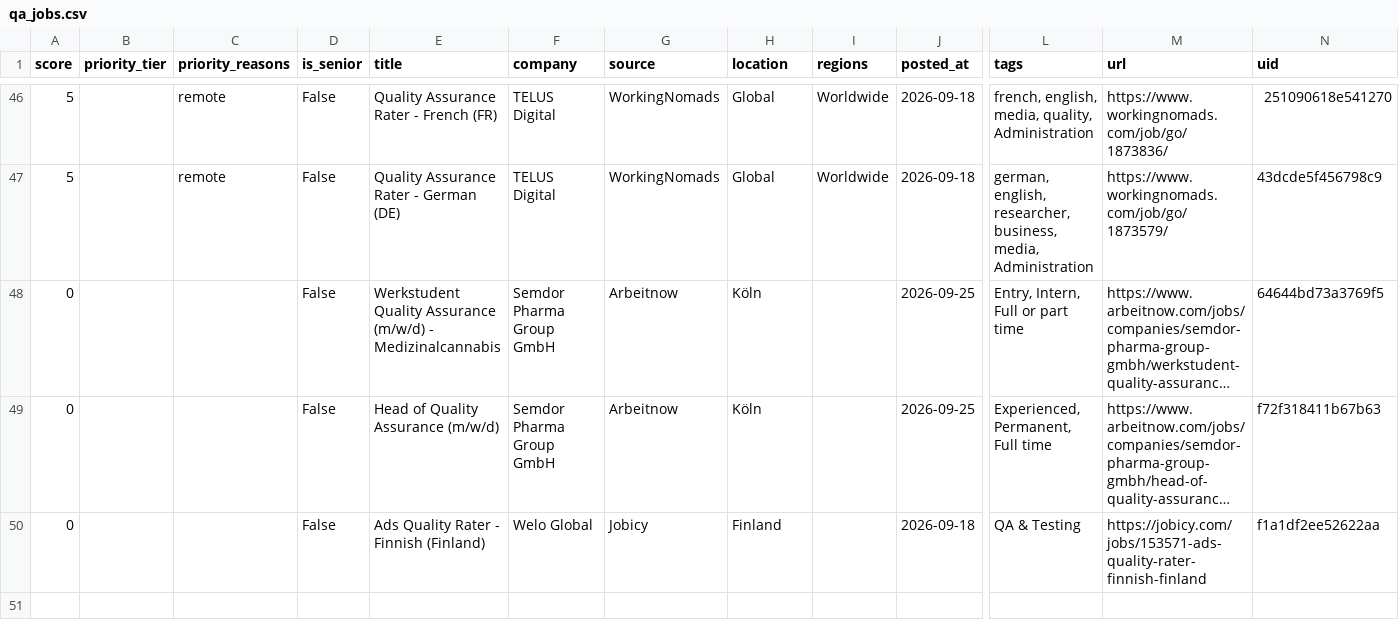
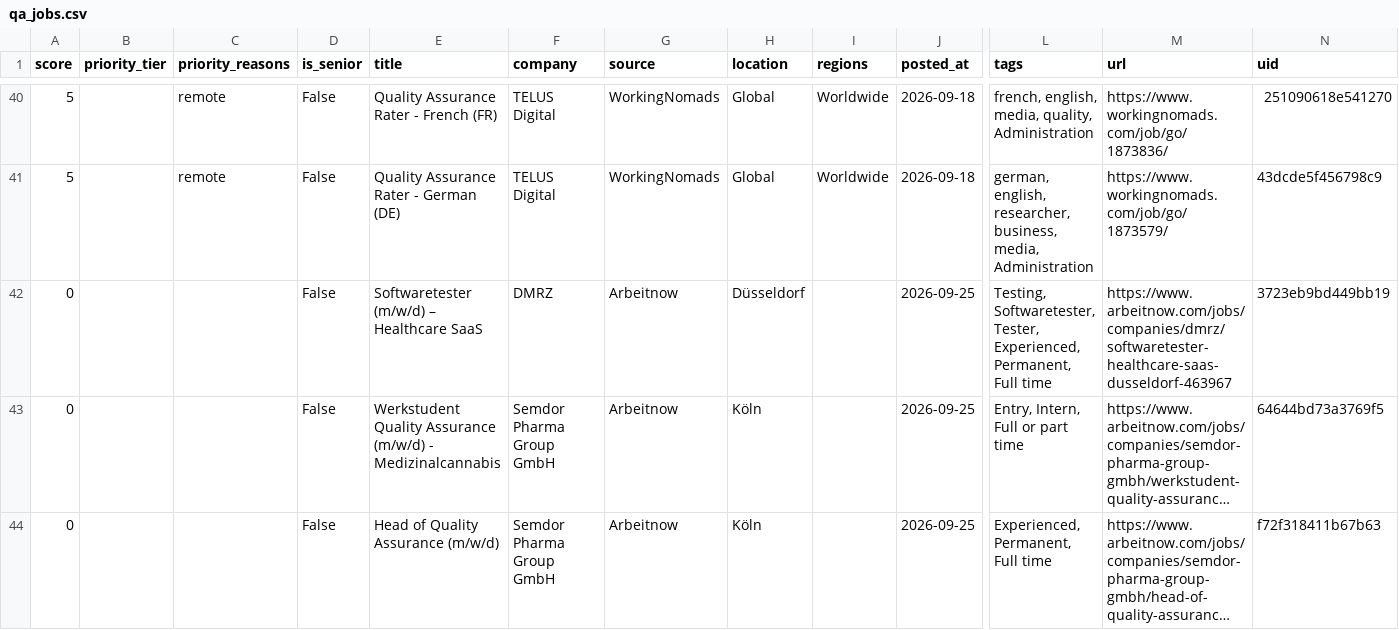
Before and after one commit to alif16syafri/job-scanner, a CSV file: output/qa_jobs.csv, drawn as a sheet; only a part is shown, gaps mark what is left out; the shorter side is filled out with more unchanged rows; long unchanged cells end in …; rows hold the shown columns only; the diff covers the shown part only; the diff names each change by its address in the sheet, - before the commit and + after, or states it on an @@ line.

```diff
--- a/output/qa_jobs.csv
+++ b/output/qa_jobs.csv
+row 42: 0 |  |  | False | Softwaretester (m/w/d) – Healthcare SaaS | DMRZ | Arbeitnow | Düsseldorf |  | 2026-09-25 | Testing, Softwaretester, Tester, Experienced, Permanent, Full time | https://www.arbeitnow.com/jobs/companies/dmrz/softwaretester-healthcare-saas-dusseldorf-463967 | 3723eb9bd449bb19
```
Also changed, not shown: 2 added rows, 8 removed rows and 7 edited cells elsewhere in this file, 2 other files.
